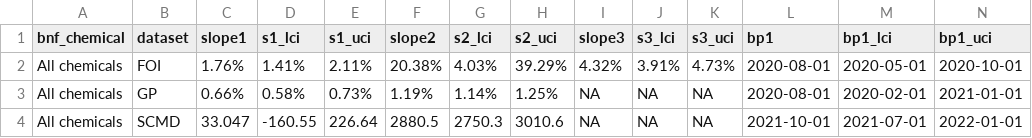
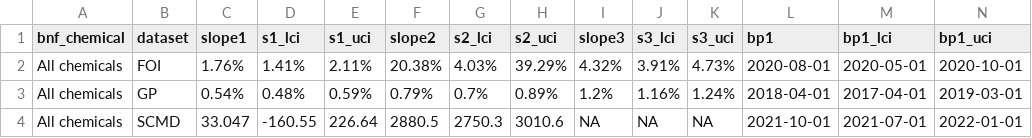
Before and after one commit to kayleepn/adhd-trends, a CSV file: output/changepoint_analysis/model_slopes.csv, drawn as a sheet; only a part is shown; the diff covers the shown part only; the diff names each change by its address in the sheet, - before the commit and + after, or states it on an @@ line.

```diff
--- a/output/changepoint_analysis/model_slopes.csv
+++ b/output/changepoint_analysis/model_slopes.csv
-C3 (slope1): 0.66%
+C3 (slope1): 0.54%
-D3 (s1_lci): 0.58%
+D3 (s1_lci): 0.48%
-E3 (s1_uci): 0.73%
+E3 (s1_uci): 0.59%
-F3 (slope2): 1.19%
+F3 (slope2): 0.79%
-G3 (s2_lci): 1.14%
+G3 (s2_lci): 0.7%
-H3 (s2_uci): 1.25%
+H3 (s2_uci): 0.89%
-I3 (slope3): NA
+I3 (slope3): 1.2%
-J3 (s3_lci): NA
+J3 (s3_lci): 1.16%
-K3 (s3_uci): NA
+K3 (s3_uci): 1.24%
-L3 (bp1): 2020-08-01
+L3 (bp1): 2018-04-01
-M3 (bp1_lci): 2020-02-01
+M3 (bp1_lci): 2017-04-01
-N3 (bp1_uci): 2021-01-01
+N3 (bp1_uci): 2019-03-01
```
Also changed, not shown: 3 edited cells elsewhere in this file, output/changepoint_analysis/model_coefficients.csv, output/changepoint_analysis/predicted_values.csv, 4 other files.
